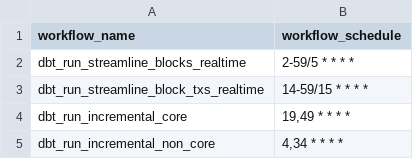
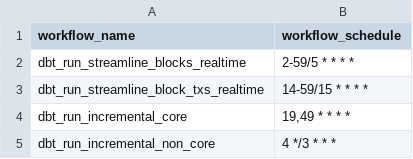
Before and after one commit to FlipsideCrypto/eclipse-models, a CSV file: data/github_actions__workflows.csv, drawn as a sheet.

Commit message:
upd sched (#33)
* upd sched

* every 3

```diff
--- a/data/github_actions__workflows.csv
+++ b/data/github_actions__workflows.csv
@@ -4,2 +4,2 @@ dbt_run_streamline_block_txs_realtime,"14-59/15 * * * *"
 dbt_run_incremental_core,"19,49 * * * *"
-dbt_run_incremental_non_core,"4,34 * * * *"
+dbt_run_incremental_non_core,"4 */3 * * *"
```
